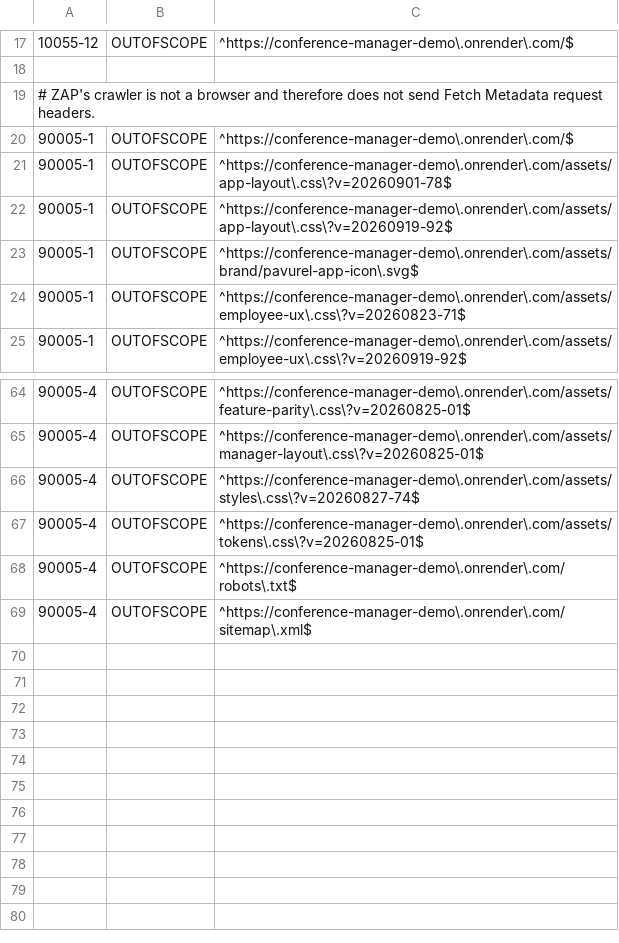
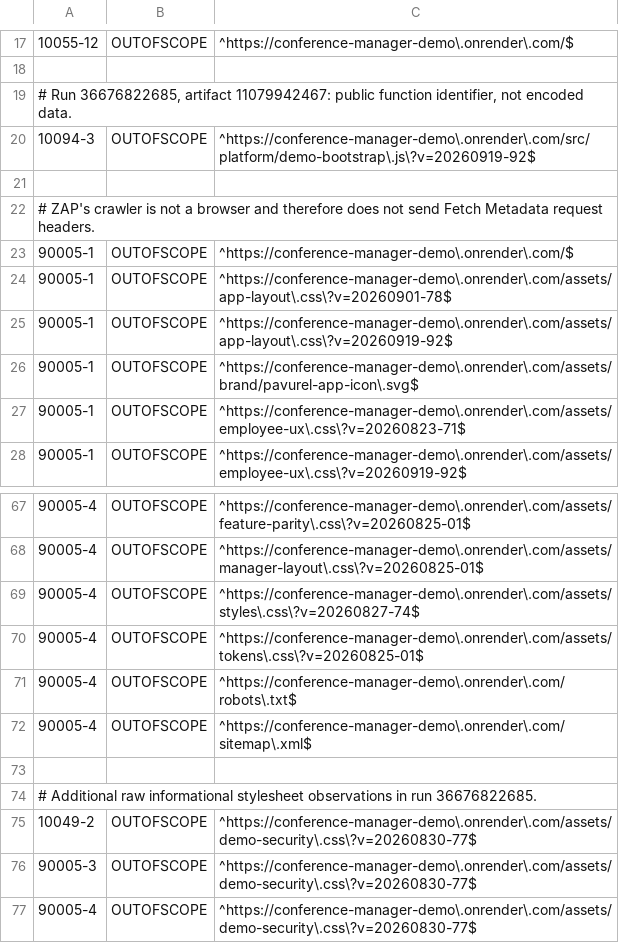
Before and after one commit to floriankreutzer/conference-manager, a TSV file: .zap/customer-demo.tsv, drawn as a sheet; only a part is shown, gaps mark what is left out; the diff names each change by its address in the sheet, - before the commit and + after, or states it on an @@ line.

```diff
--- a/.zap/customer-demo.tsv
+++ b/.zap/customer-demo.tsv
+row 19: # Run 36676822685, artifact 11079942467: public function identifier, not encoded data.
+row 20: 10094-3 | OUTOFSCOPE | ^https://conference-manager-demo\.onrender\.com/src/platform/demo-bootstrap\.js\?v=20260919-92$
+row 21: (empty)
+row 73: (empty)
+row 74: # Additional raw informational stylesheet observations in run 36676822685.
+row 75: 10049-2 | OUTOFSCOPE | ^https://conference-manager-demo\.onrender\.com/assets/demo-security\.css\?v=20260830-77$
+row 76: 90005-3 | OUTOFSCOPE | ^https://conference-manager-demo\.onrender\.com/assets/demo-security\.css\?v=20260830-77$
+row 77: 90005-4 | OUTOFSCOPE | ^https://conference-manager-demo\.onrender\.com/assets/demo-security\.css\?v=20260830-77$
```
Also changed, not shown: .zap/customer-demo-summary.tsv, 8 other files.
